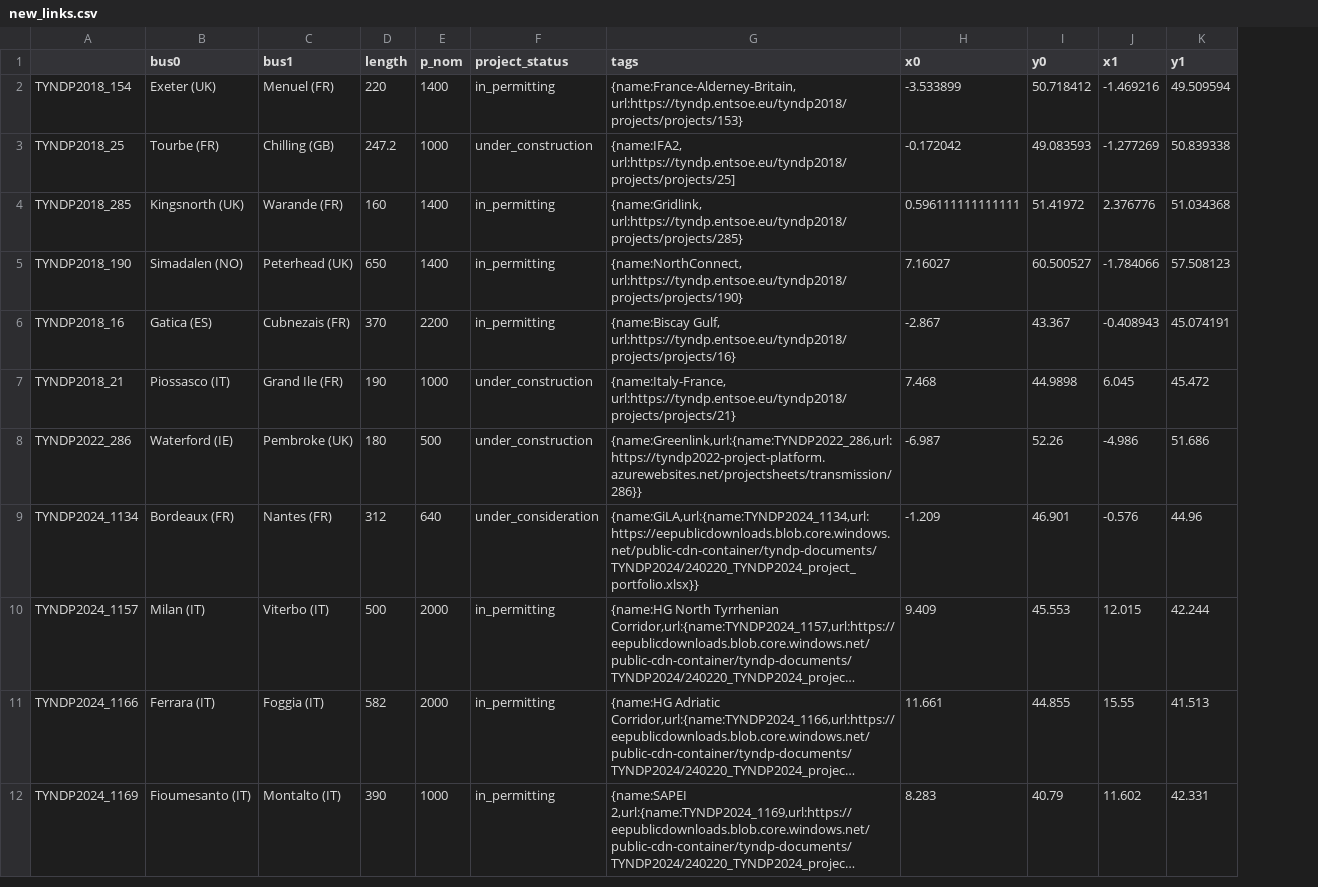
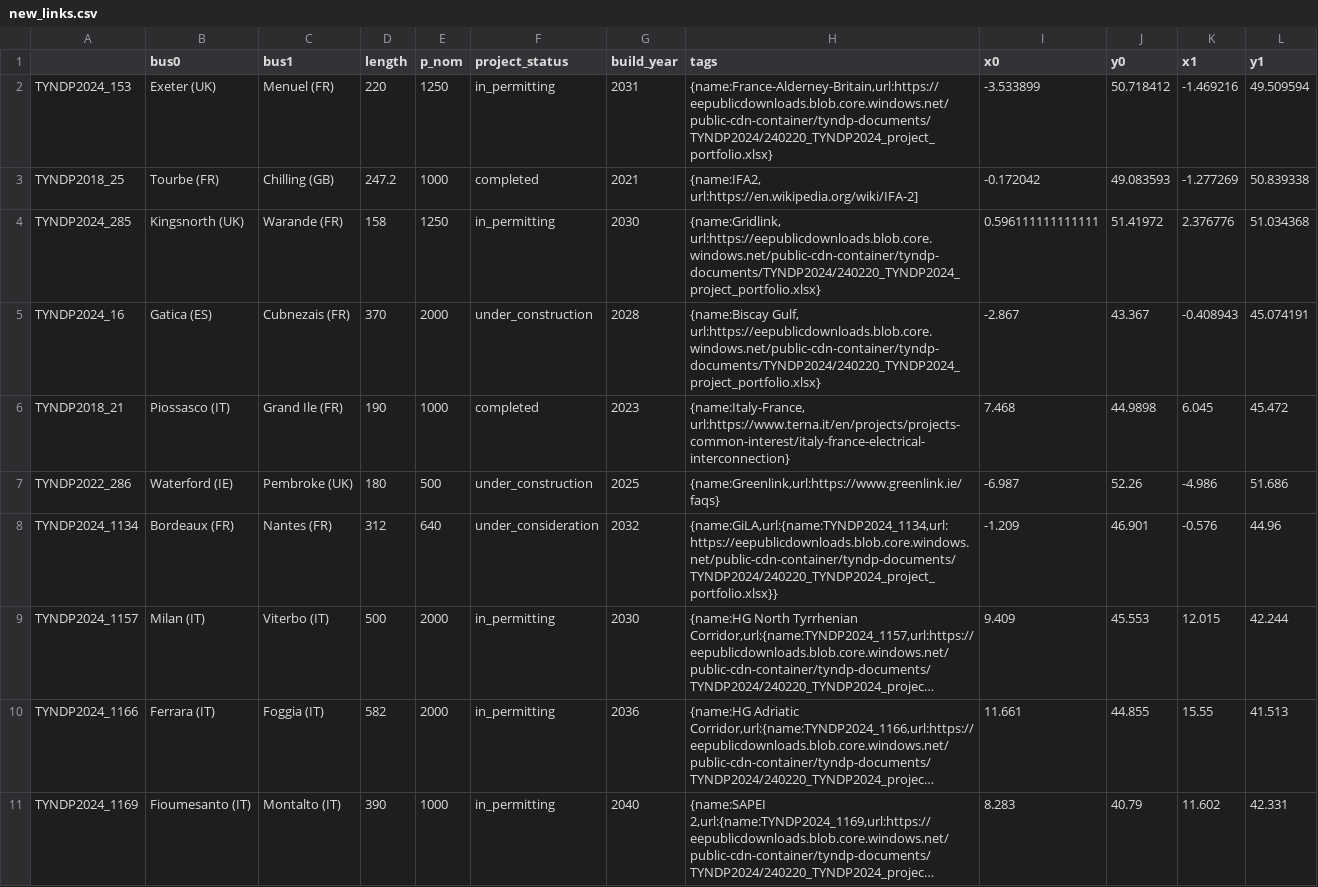
Before and after one commit to AbiAfthab/pypsa-eurelectric, a CSV file: data/transmission_projects/manual/new_links.csv, drawn as a sheet; only a part is shown; long unchanged cells end in …; removed rows and columns are numbered as before the commit, all else as after; the diff names each change by its address in the sheet, - before the commit and + after, or states it on an @@ line.

Commit message:
Update TYNDP projects in data/transmission_projects/manual (#1305)
* updated build_year and project_status of transmission_projects

* change permisisons

* taging as completed

* adjusting coordinates to values from NEP to avoid duplicates

---------

Co-authored-by: Philipp Glaum <95913147+p-glaum@users.noreply.github.com>
Co-authored-by: Fabian Neumann <fabian.neumann@outlook.de>

```diff
--- a/data/transmission_projects/manual/new_links.csv
+++ b/data/transmission_projects/manual/new_links.csv
+column G (build_year), rows 2-11: 2031 | 2021 | 2030 | 2028 | 2023 | 2025 | 2032 | 2030 | 2036 | 2040
-A2: TYNDP2018_154
+A2: TYNDP2024_153
-E2 (p_nom): 1400
+E2 (p_nom): 1250
-H2 (tags): {name:France-Alderney-Britain, url:https://tyndp.entsoe.eu/tyndp2018/projects/projects/153}
+H2 (tags): {name:France-Alderney-Britain,url:https://eepublicdownloads.blob.core.windows.net/public-cdn-container/tyndp-documents/TYNDP2024/240220_TYNDP2024_project_portfolio.xlsx}
-F3 (project_status): under_construction
+F3 (project_status): completed
-H3 (tags): {name:IFA2, url:https://tyndp.entsoe.eu/tyndp2018/projects/projects/25]
+H3 (tags): {name:IFA2, url:https://en.wikipedia.org/wiki/IFA-2]
-A4: TYNDP2018_285
+A4: TYNDP2024_285
-D4 (length): 160
+D4 (length): 158
-E4 (p_nom): 1400
+E4 (p_nom): 1250
-H4 (tags): {name:Gridlink, url:https://tyndp.entsoe.eu/tyndp2018/projects/projects/285}
+H4 (tags): {name:Gridlink, url:https://eepublicdownloads.blob.core.windows.net/public-cdn-container/tyndp-documents/TYNDP2024/240220_TYNDP2024_project_portfolio.xlsx}
-row 5: TYNDP2018_190 | Simadalen (NO) | Peterhead (UK) | 650 | 1400 | in_permitting | {name:NorthConnect, url:https://tyndp.entsoe.eu/tyndp2018/projects/projects/190} | 7.16027 | 60.500527 | -1.784066 | 57.508123
-A5: TYNDP2018_16
+A5: TYNDP2024_16
-E5 (p_nom): 2200
+E5 (p_nom): 2000
-F5 (project_status): in_permitting
+F5 (project_status): under_construction
-H5 (tags): {name:Biscay Gulf, url:https://tyndp.entsoe.eu/tyndp2018/projects/projects/16}
+H5 (tags): {name:Biscay Gulf, url:https://eepublicdownloads.blob.core.windows.net/public-cdn-container/tyndp-documents/TYNDP2024/240220_TYNDP2024_project_portfolio.xlsx}
-F6 (project_status): under_construction
+F6 (project_status): completed
-H6 (tags): {name:Italy-France, url:https://tyndp.entsoe.eu/tyndp2018/projects/projects/21}
+H6 (tags): {name:Italy-France, url:https://www.terna.it/en/projects/projects-common-interest/italy-france-electrical-interconnection}
-H7 (tags): {name:Greenlink,url:{name:TYNDP2022_286,url:https://tyndp2022-project-platform.azurewebsites.net/projectsheets/transmission/286}}
+H7 (tags): {name:Greenlink,url:https://www.greenlink.ie/faqs}
```
Also changed, not shown: data/transmission_projects/tyndp2020/new_links.csv.
